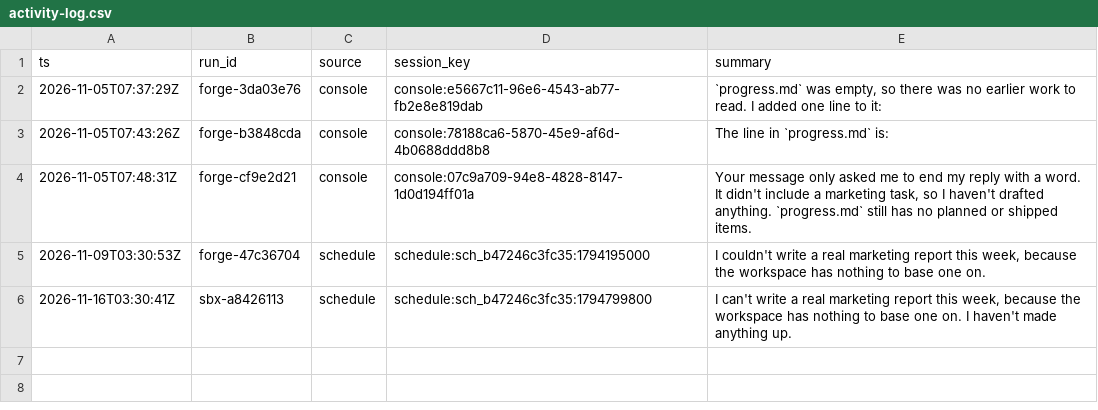
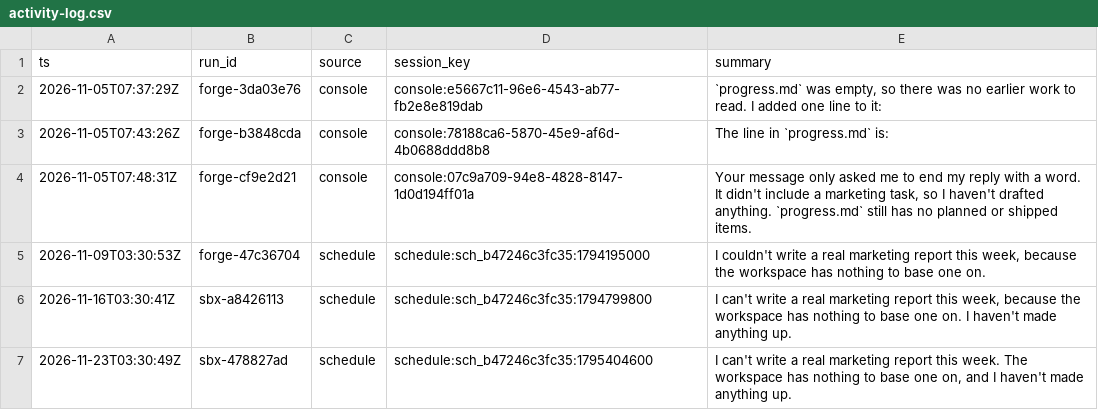
Before and after one commit to devopsaka5hkrishnas-dotcom/droneship-test, a CSV file: agents/devops-marketing/activity-log.csv, drawn as a sheet.

Commit message:
devops-marketing: I can't write a real marketing report this week. The workspace has nothing to base one on, and I haven't made anything up. (run sbx-478827ad)

```diff
--- a/agents/devops-marketing/activity-log.csv
+++ b/agents/devops-marketing/activity-log.csv
@@ -6 +6,2 @@ ts,run_id,source,session_key,summary
 2026-11-16T03:30:41Z,sbx-a8426113,schedule,"schedule:sch_b47246c3fc35:1794799800","I can't write a real marketing report this week, because the workspace has nothing to base one on. I haven't made anything up."
+2026-11-23T03:30:49Z,sbx-478827ad,schedule,"schedule:sch_b47246c3fc35:1795404600","I can't write a real marketing report this week. The workspace has nothing to base one on, and I haven't made anything up."
```
Also changed, not shown: 2 other files.
